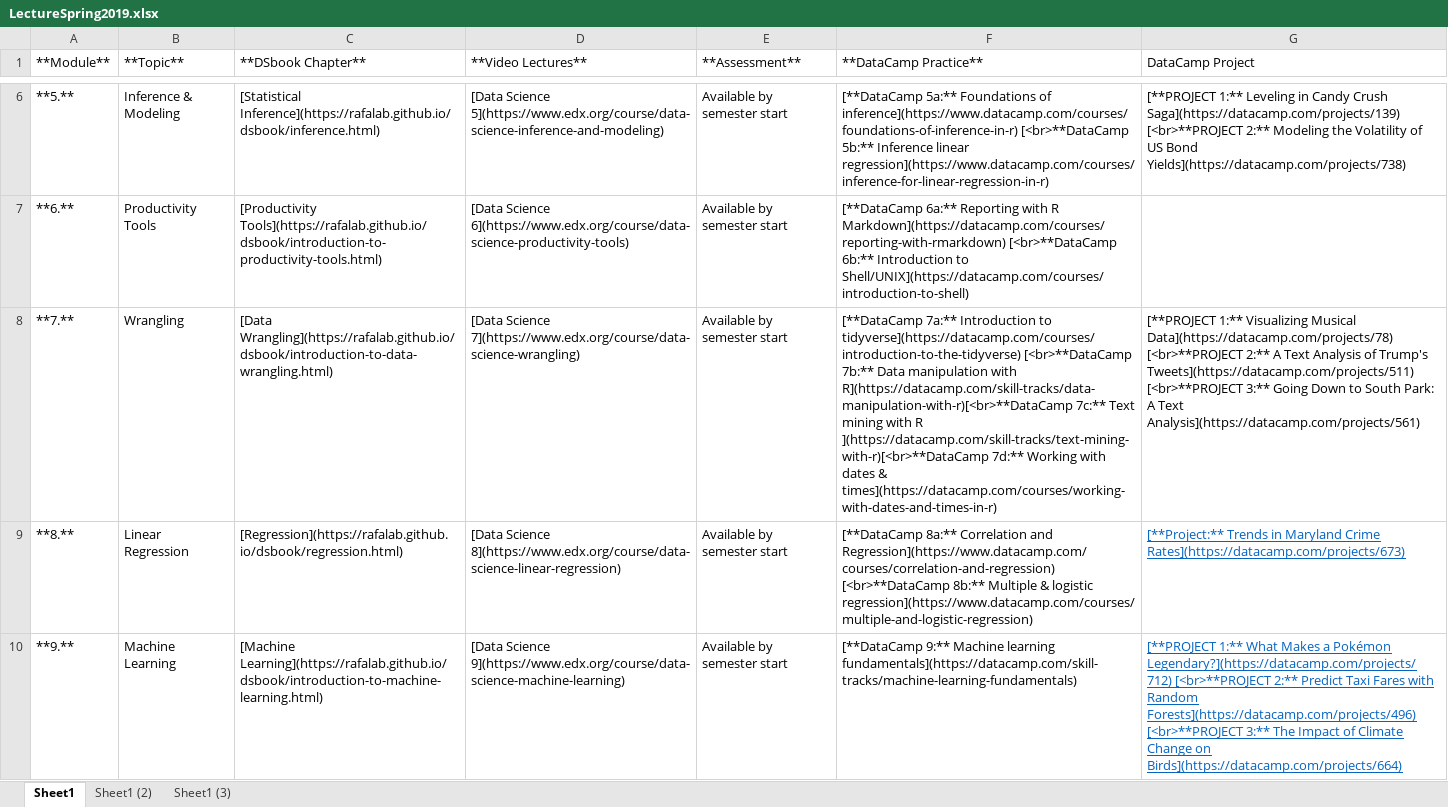
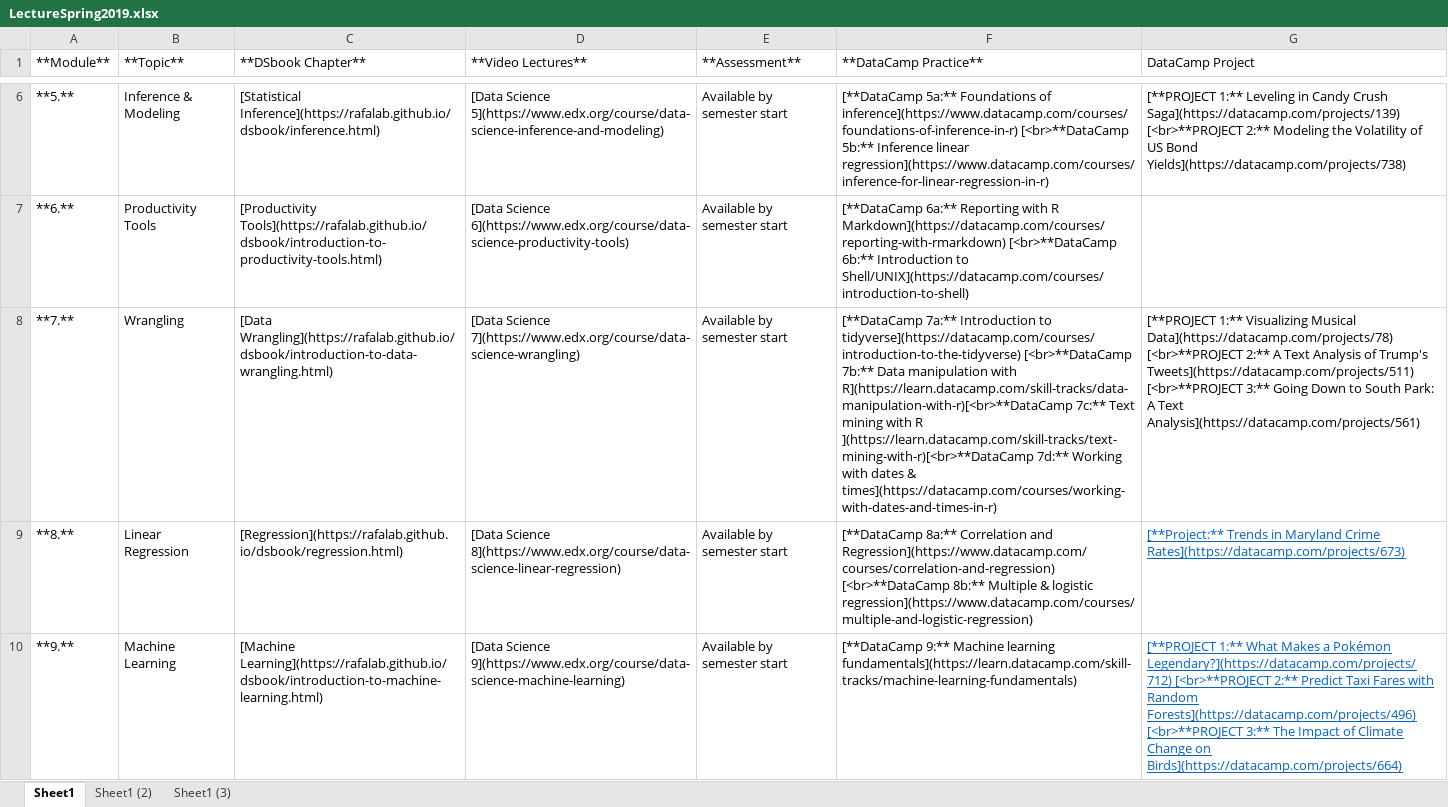
Before and after one commit to FUenal/dataism, an Excel workbook: LectureSpring2019.xlsx, sheet Sheet1, drawn as a sheet; only a part is shown, gaps mark what is left out; values as stored, in another font and other column widths than the file's, no borders; the diff names each change by its address in the sheet, - before the commit and + after, or states it on an @@ line.

```diff
--- a/LectureSpring2019.xlsx (sheet Sheet1)
+++ b/LectureSpring2019.xlsx (sheet Sheet1)
-F8 (**DataCamp Practice**): …manipulation with R](https://datacamp.com/skill-tracks/data-manipulation-with-r)[<br>**DataCamp 7c:** Text mining with R ](https://datacamp.com/skill-tracks/text-mining-with-r)[<br>**DataCamp 7d:** Working…
+F8 (**DataCamp Practice**): …manipulation with R](https://learn.datacamp.com/skill-tracks/data-manipulation-with-r)[<br>**DataCamp 7c:** Text mining with R ](https://learn.datacamp.com/skill-tracks/text-mining-with-r)[<br>**DataCamp 7d:** Working…
-F10 (**DataCamp Practice**): …Machine learning fundamentals](https://datacamp.com/skill-tracks/machine-learning-fundamentals)
+F10 (**DataCamp Practice**): …Machine learning fundamentals](https://learn.datacamp.com/skill-tracks/machine-learning-fundamentals)
```
Also changed, not shown: LectureSpring2019 copy 2.xlsx, docs/LectureSpring2019.xlsx, 4 other files.
